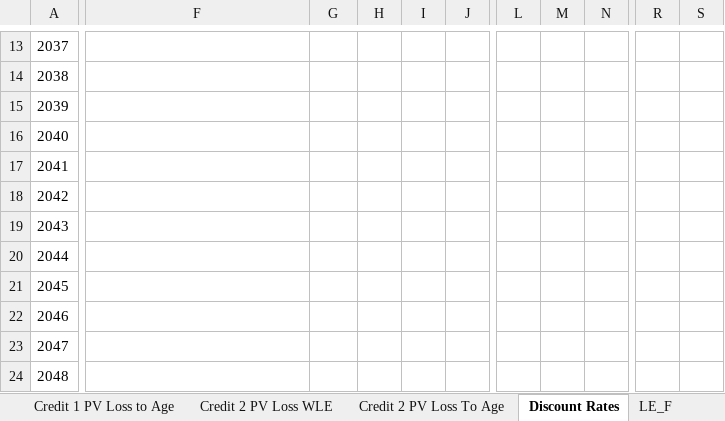
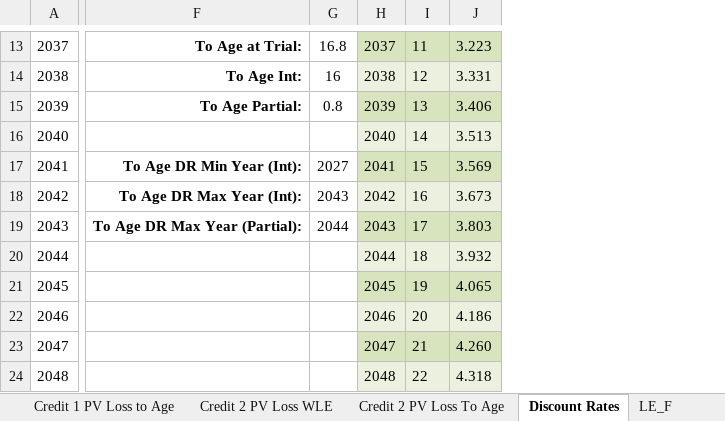
Before and after one commit to ebusseyst/EconAutomation-REP, an Excel workbook: EconAutomation/src/supporting_docs/econ_wb_templates/PV2_Current.xlsx, sheet Discount Rates, drawn as a sheet; only a part is shown, gaps mark what is left out; values as stored, in another font and other column widths than the file's, no borders; charts and pictures and conditional formats and table styles not drawn; removed rows and columns are numbered as before the commit, all else as after; the diff covers the shown part only; the diff names each change by its address in the sheet, - before the commit and + after, or states it on an @@ line.

Commit message:
excel updates

```diff
--- a/EconAutomation/src/supporting_docs/econ_wb_templates/PV2_Current.xlsx (sheet Discount Rates)
+++ b/EconAutomation/src/supporting_docs/econ_wb_templates/PV2_Current.xlsx (sheet Discount Rates)
-column H, empty
-column I, empty
-column J, empty
+column H, rows 13-24: 2037 | 2038 | 2039 | 2040 | 2041 | 2042 | 2043 | 2044 | 2045 | 2046 | 2047 | 2048
+column I, rows 13-24: 11 | 12 | 13 | 14 | 15 | 16 | 17 | 18 | 19 | 20 | 21 | 22
+column J, rows 13-24: 3.223 | 3.331 | 3.406 | 3.513 | 3.569 | 3.673 | 3.803 | 3.932 | 4.065 | 4.186 | 4.260 | 4.318
-column L, empty
-column M, empty
-column N, empty
-column R, empty
-column S, empty
-F13: (empty)
+F13: To Age at Trial:
-G13: (empty)
+G13: 16.8
-F14: (empty)
+F14: To Age Int:
-G14: (empty)
+G14: 16
-F15: (empty)
+F15: To Age Partial:
-G15: (empty)
+G15: 0.8
-F17: (empty)
+F17: To Age DR Min Year (Int):
-G17: (empty)
+G17: 2027
-F18: (empty)
+F18: To Age DR Max Year (Int):
-G18: (empty)
+G18: 2043
-F19: (empty)
+F19: To Age DR Max Year (Partial):
-G19: (empty)
+G19: 2044
```
Also changed, not shown: 3 added columns, 8 removed columns, 17 edited cells, cell formats and merged cells elsewhere in this sheet, charts or pictures.
